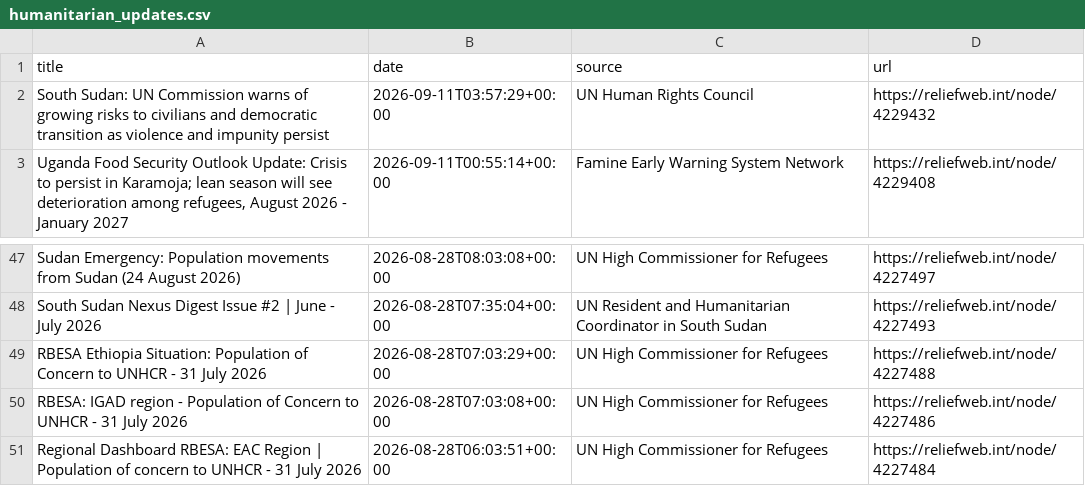
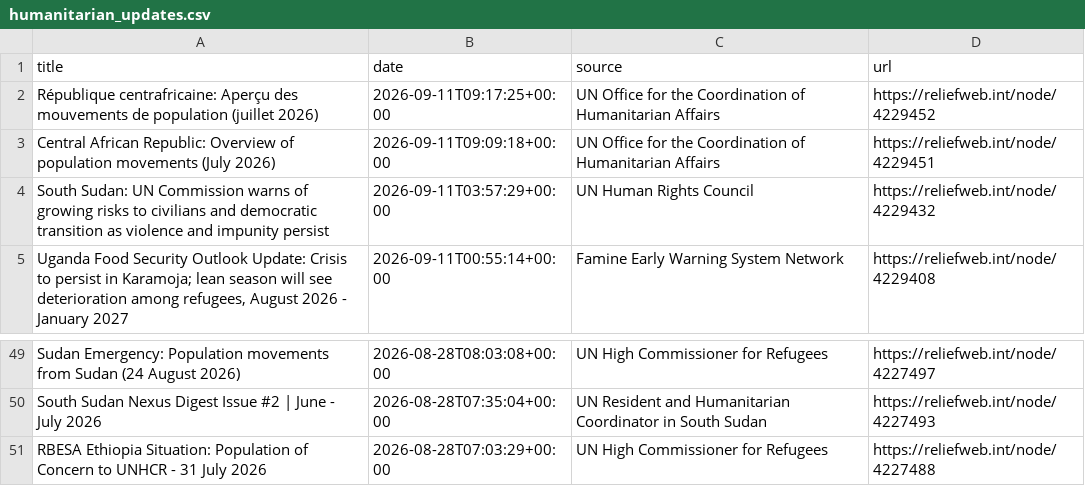
Before and after one commit to jayasekhon/South-Sudan-Dashboard, a CSV file: data/humanitarian_updates.csv, drawn as a sheet; only a part is shown, gaps mark what is left out.

```diff
--- a/data/humanitarian_updates.csv
+++ b/data/humanitarian_updates.csv
@@ -1,2 +1,4 @@
 title,date,source,url
+République centrafricaine: Aperçu des mouvements de population (juillet 2026),2026-09-11T09:17:25+00:00,UN Office for the Coordination of Humanitarian Affairs,https://reliefweb.int/node/4229452
+Central African Republic: Overview of population movements (July 2026),2026-09-11T09:09:18+00:00,UN Office for the Coordination of Humanitarian Affairs,https://reliefweb.int/node/4229451
 South Sudan: UN Commission warns of growing risks to civilians and democratic transition as violence and impunity persist,2026-09-11T03:57:29+00:00,UN Human Rights Council,https://reliefweb.int/node/4229432
@@ -49,3 +51 @@ South Sudan Nexus Digest Issue #2 | June - July 2026,2026-08-28T07:35:04+00:00,U
 RBESA Ethiopia Situation: Population of Concern to UNHCR - 31 July 2026,2026-08-28T07:03:29+00:00,UN High Commissioner for Refugees,https://reliefweb.int/node/4227488
-RBESA: IGAD region - Population of Concern to UNHCR - 31 July 2026,2026-08-28T07:03:08+00:00,UN High Commissioner for Refugees,https://reliefweb.int/node/4227486
-Regional Dashboard RBESA: EAC Region | Population of concern to UNHCR - 31 July 2026,2026-08-28T06:03:51+00:00,UN High Commissioner for Refugees,https://reliefweb.int/node/4227484
```
Also changed, not shown: data/appeals.csv, data/emergencies.csv, 5 other files.
